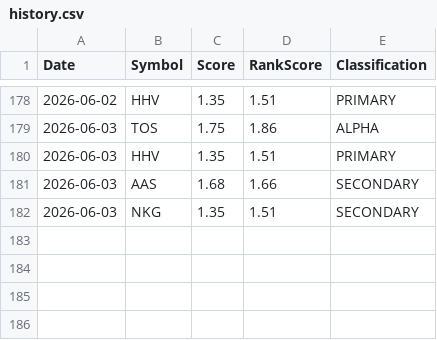
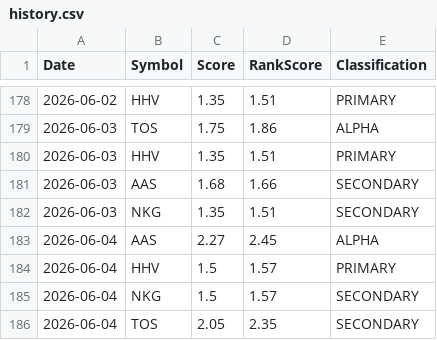
Before and after one commit to Quanghoaai/Aether-Quant, a CSV file: history.csv, drawn as a sheet; only a part is shown, gaps mark what is left out; the diff names each change by its address in the sheet, - before the commit and + after, or states it on an @@ line.

```diff
--- a/history.csv
+++ b/history.csv
+row 183: 2026-06-04 | AAS | 2.27 | 2.45 | ALPHA
+row 184: 2026-06-04 | HHV | 1.5 | 1.57 | PRIMARY
+row 185: 2026-06-04 | NKG | 1.5 | 1.57 | SECONDARY
+row 186: 2026-06-04 | TOS | 2.05 | 2.35 | SECONDARY
```
Also changed, not shown: 2 other files.
